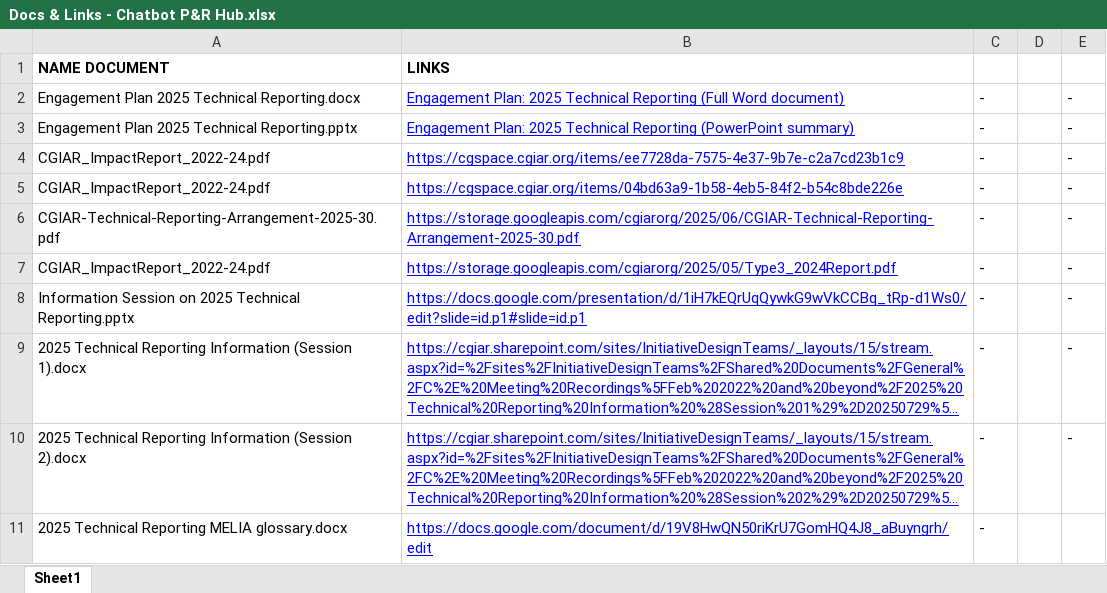
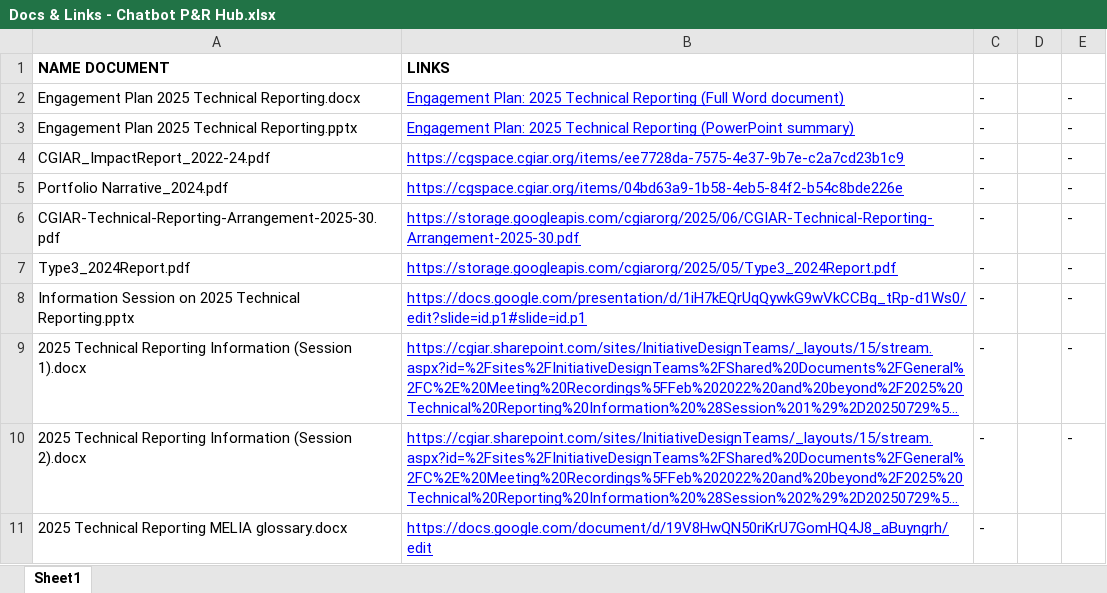
Before and after one commit to cgiar-ppu/PR-Hub-Chatbot, an Excel workbook: Docs & Links/Docs & Links - Chatbot P&R Hub.xlsx, sheet Sheet1, drawn as a sheet; only a part is shown; long unchanged cells end in …; values as stored, in another font and other column widths than the file's, no borders; charts and pictures not drawn; the diff names each change by its address in the sheet, - before the commit and + after, or states it on an @@ line.

```diff
--- a/Docs & Links/Docs & Links - Chatbot P&R Hub.xlsx (sheet Sheet1)
+++ b/Docs & Links/Docs & Links - Chatbot P&R Hub.xlsx (sheet Sheet1)
-A5: CGIAR_ImpactReport_2022-24.pdf
+A5: Portfolio Narrative_2024.pdf
-A7: CGIAR_ImpactReport_2022-24.pdf
+A7: Type3_2024Report.pdf
```
Also changed, not shown: Logs/interaction_log.xlsx, 8 other files.
